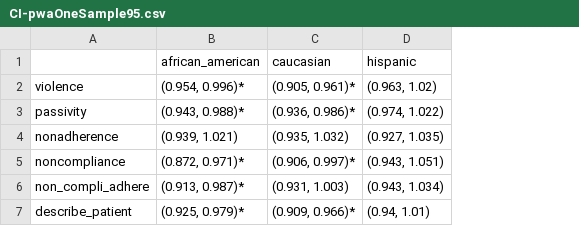
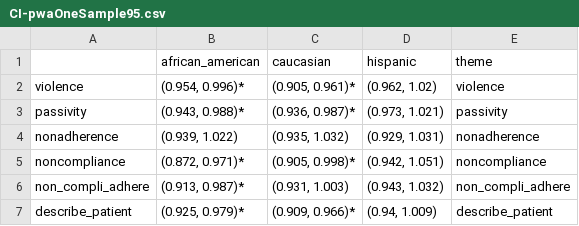
Before and after one commit to geriatricsresearch/stigmatizing-language, a CSV file: results-threeSample/CI-pwaOneSample95.csv, drawn as a sheet; the diff names each change by its address in the sheet, - before the commit and + after, or states it on an @@ line.

```diff
--- a/results-threeSample/CI-pwaOneSample95.csv
+++ b/results-threeSample/CI-pwaOneSample95.csv
+column E (theme), rows 2-7: violence | passivity | nonadherence | noncompliance | non_compli_adhere | describe_patient
-D2 (hispanic): (0.963, 1.02)
+D2 (hispanic): (0.962, 1.02)
-C3 (caucasian): (0.936, 0.986)*
+C3 (caucasian): (0.936, 0.987)*
-D3 (hispanic): (0.974, 1.022)
+D3 (hispanic): (0.973, 1.021)
-B4 (african_american): (0.939, 1.021)
+B4 (african_american): (0.939, 1.022)
-D4 (hispanic): (0.927, 1.035)
+D4 (hispanic): (0.929, 1.031)
-C5 (caucasian): (0.906, 0.997)*
+C5 (caucasian): (0.905, 0.998)*
-D5 (hispanic): (0.943, 1.051)
+D5 (hispanic): (0.942, 1.051)
-D6 (hispanic): (0.943, 1.034)
+D6 (hispanic): (0.943, 1.032)
-D7 (hispanic): (0.94, 1.01)
+D7 (hispanic): (0.94, 1.009)
```
Also changed, not shown: results-oneSample/CI-oneSample95.csv, results-threeSample/CI-pwaDifferences95FW.csv, 23 other files.
